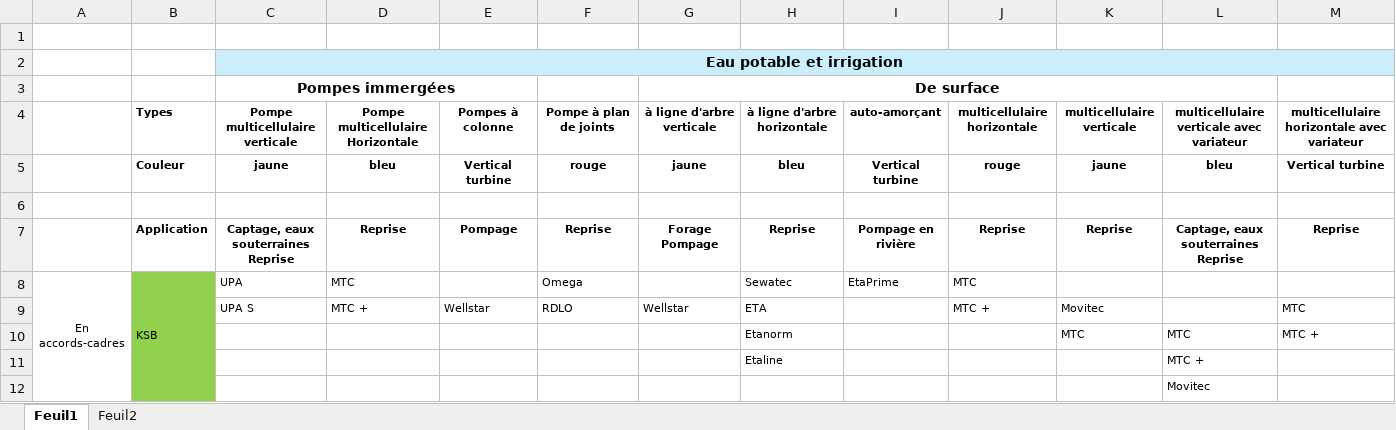
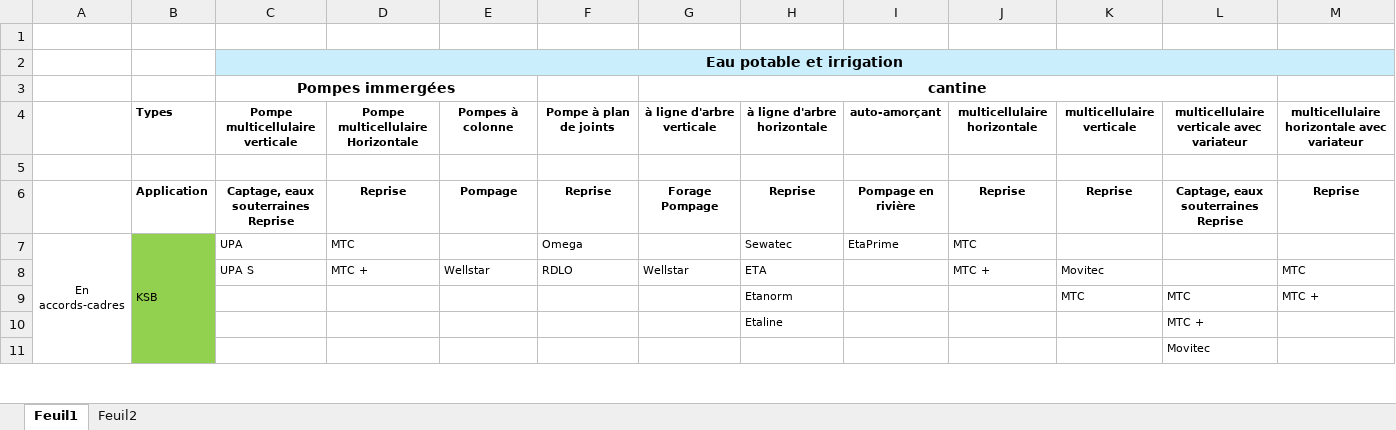
Before and after one commit to bttinaa/App-Pompes, an Excel workbook: comparatif.xlsx, sheet Feuil1, drawn as a sheet; only a part is shown; values as stored, in another font and other column widths than the file's, no borders; rows hold the shown columns only; the diff names each change by its address in the sheet, - before the commit and + after, or states it on an @@ line.

Commit message:
Mise à jour depuis Excel — 2026-09-18T09:32:46.536Z

```diff
--- a/comparatif.xlsx (sheet Feuil1)
+++ b/comparatif.xlsx (sheet Feuil1)
-G3: De surface
+G3: cantine
-row 5:  | Couleur | jaune | bleu | Vertical turbine | rouge | jaune | bleu | Vertical turbine | rouge | jaune | bleu | Vertical turbine
```
